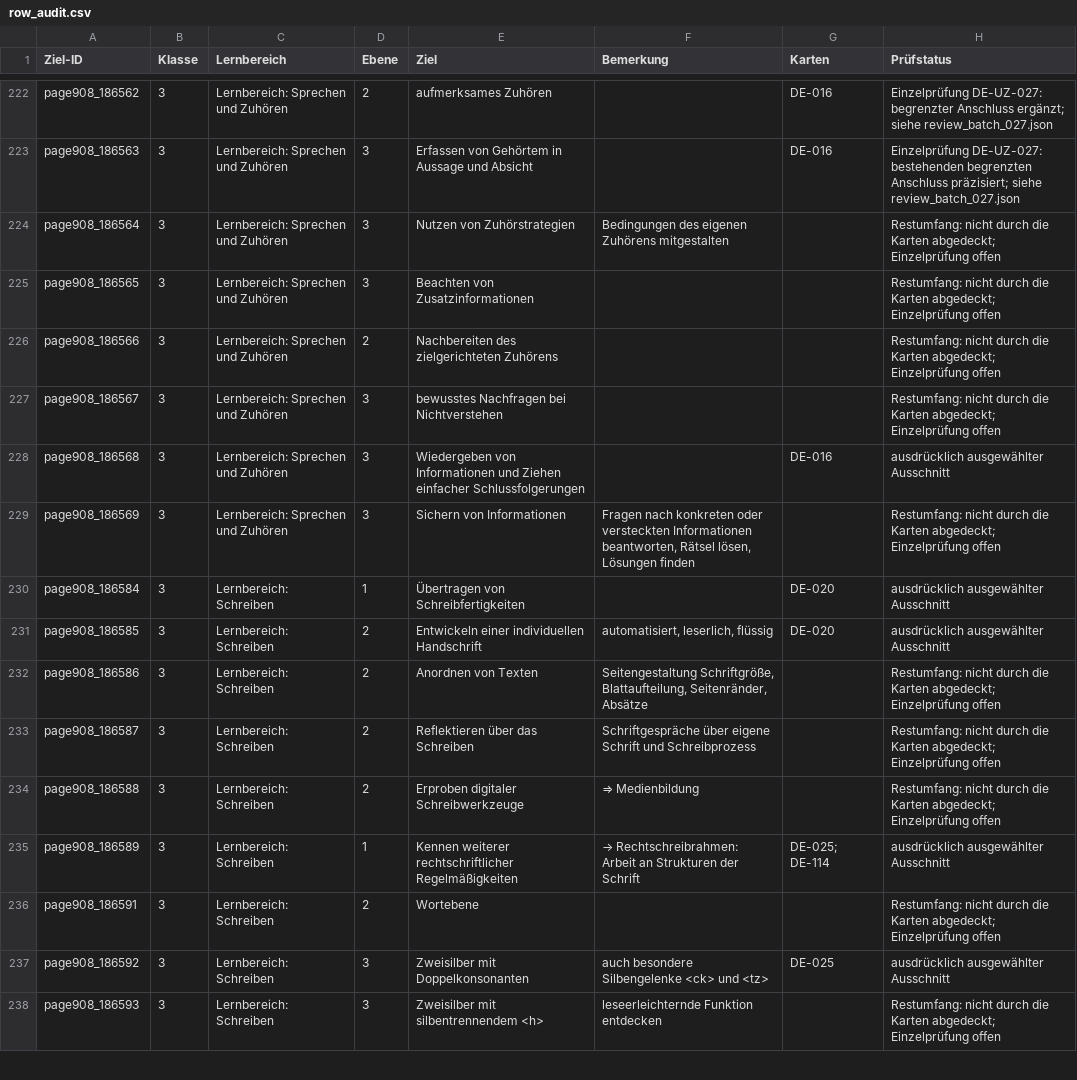
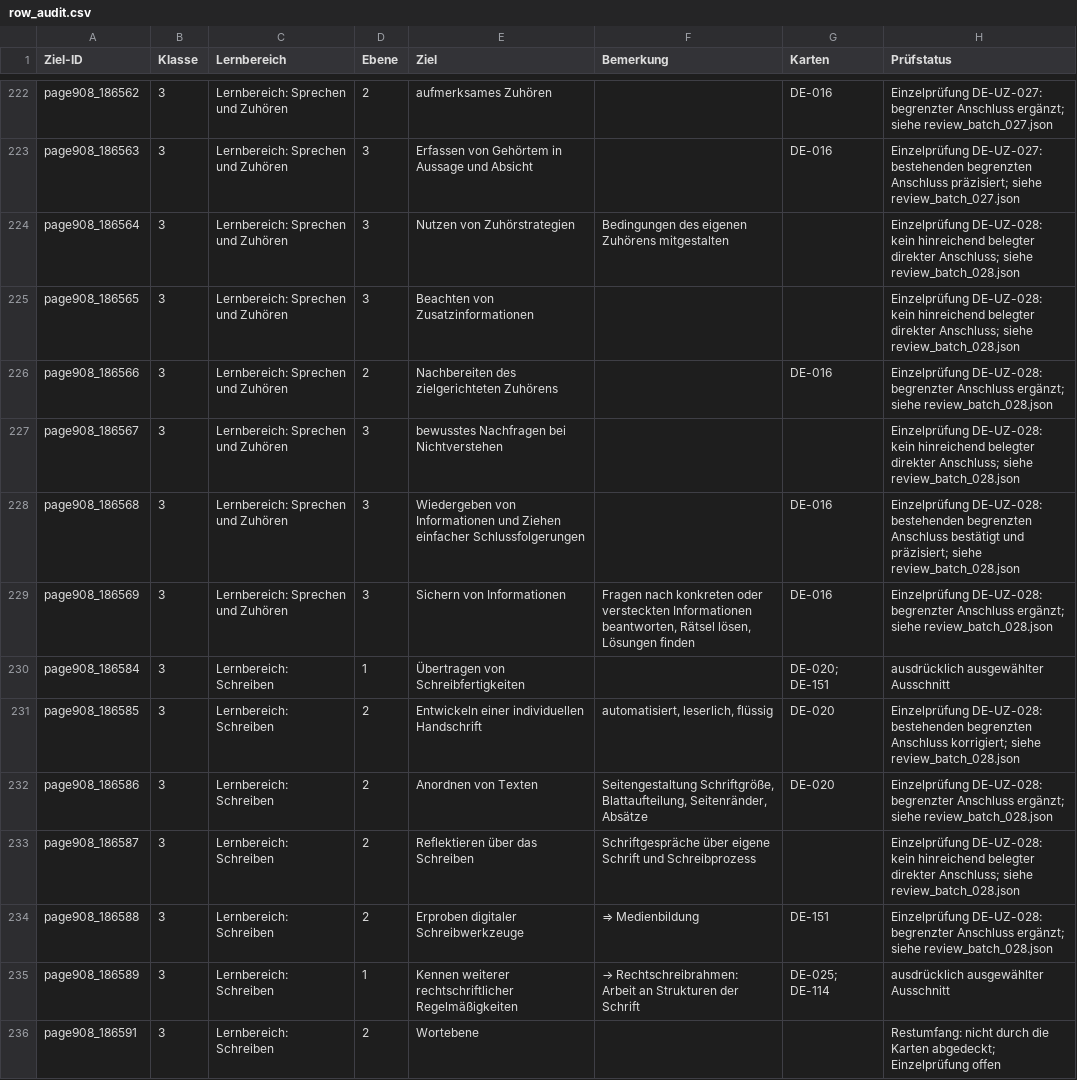
Before and after one commit to geafaellt/LernzielKompass, a CSV file: curriculum/deutsch/row_audit.csv, drawn as a sheet; only a part is shown, gaps mark what is left out; the shorter side is filled out with more unchanged rows.

Commit message:
Prüfe zehn weitere Deutsch-Unterziele und veröffentliche 1.280

```diff
--- a/curriculum/deutsch/row_audit.csv
+++ b/curriculum/deutsch/row_audit.csv
@@ -223,13 +223,13 @@ page908_186562,3,Lernbereich: Sprechen und Zuhören,2,aufmerksames Zuhören,,DE-
 page908_186563,3,Lernbereich: Sprechen und Zuhören,3,Erfassen von Gehörtem in Aussage und Absicht,,DE-016,Einzelprüfung DE-UZ-027: bestehenden begrenzten Anschluss präzisiert; siehe review_batch_027.json
-page908_186564,3,Lernbereich: Sprechen und Zuhören,3,Nutzen von Zuhörstrategien,Bedingungen des eigenen Zuhörens mitgestalten,,Restumfang: nicht durch die Karten abgedeckt; Einzelprüfung offen
-page908_186565,3,Lernbereich: Sprechen und Zuhören,3,Beachten von Zusatzinformationen,,,Restumfang: nicht durch die Karten abgedeckt; Einzelprüfung offen
-page908_186566,3,Lernbereich: Sprechen und Zuhören,2,Nachbereiten des zielgerichteten Zuhörens,,,Restumfang: nicht durch die Karten abgedeckt; Einzelprüfung offen
-page908_186567,3,Lernbereich: Sprechen und Zuhören,3,bewusstes Nachfragen bei Nichtverstehen,,,Restumfang: nicht durch die Karten abgedeckt; Einzelprüfung offen
-page908_186568,3,Lernbereich: Sprechen und Zuhören,3,Wiedergeben von Informationen und Ziehen einfacher Schlussfolgerungen,,DE-016,ausdrücklich ausgewählter Ausschnitt
-page908_186569,3,Lernbereich: Sprechen und Zuhören,3,Sichern von Informationen,"Fragen nach konkreten oder versteckten Informationen beantworten, Rätsel lösen, Lösungen finden",,Restumfang: nicht durch die Karten abgedeckt; Einzelprüfung offen
-page908_186584,3,Lernbereich: Schreiben,1,Übertragen von Schreibfertigkeiten,,DE-020,ausdrücklich ausgewählter Ausschnitt
-page908_186585,3,Lernbereich: Schreiben,2,Entwickeln einer individuellen Handschrift,"automatisiert, leserlich, flüssig",DE-020,ausdrücklich ausgewählter Ausschnitt
-page908_186586,3,Lernbereich: Schreiben,2,Anordnen von Texten,"Seitengestaltung Schriftgröße, Blattaufteilung, Seitenränder, Absätze",,Restumfang: nicht durch die Karten abgedeckt; Einzelprüfung offen
-page908_186587,3,Lernbereich: Schreiben,2,Reflektieren über das Schreiben,Schriftgespräche über eigene Schrift und Schreibprozess,,Restumfang: nicht durch die Karten abgedeckt; Einzelprüfung offen
-page908_186588,3,Lernbereich: Schreiben,2,Erproben digitaler Schreibwerkzeuge,⇒ Medienbildung,,Restumfang: nicht durch die Karten abgedeckt; Einzelprüfung offen
+page908_186564,3,Lernbereich: Sprechen und Zuhören,3,Nutzen von Zuhörstrategien,Bedingungen des eigenen Zuhörens mitgestalten,,Einzelprüfung DE-UZ-028: kein hinreichend belegter direkter Anschluss; siehe review_batch_028.json
+page908_186565,3,Lernbereich: Sprechen und Zuhören,3,Beachten von Zusatzinformationen,,,Einzelprüfung DE-UZ-028: kein hinreichend belegter direkter Anschluss; siehe review_batch_028.json
+page908_186566,3,Lernbereich: Sprechen und Zuhören,2,Nachbereiten des zielgerichteten Zuhörens,,DE-016,Einzelprüfung DE-UZ-028: begrenzter Anschluss ergänzt; siehe review_batch_028.json
+page908_186567,3,Lernbereich: Sprechen und Zuhören,3,bewusstes Nachfragen bei Nichtverstehen,,,Einzelprüfung DE-UZ-028: kein hinreichend belegter direkter Anschluss; siehe review_batch_028.json
+page908_186568,3,Lernbereich: Sprechen und Zuhören,3,Wiedergeben von Informationen und Ziehen einfacher Schlussfolgerungen,,DE-016,Einzelprüfung DE-UZ-028: bestehenden begrenzten Anschluss bestätigt und präzisiert; siehe review_batch_028.json
+page908_186569,3,Lernbereich: Sprechen und Zuhören,3,Sichern von Informationen,"Fragen nach konkreten oder versteckten Informationen beantworten, Rätsel lösen, Lösungen finden",DE-016,Einzelprüfung DE-UZ-028: begrenzter Anschluss ergänzt; siehe review_batch_028.json
+page908_186584,3,Lernbereich: Schreiben,1,Übertragen von Schreibfertigkeiten,,DE-020; DE-151,ausdrücklich ausgewählter Ausschnitt
+page908_186585,3,Lernbereich: Schreiben,2,Entwickeln einer individuellen Handschrift,"automatisiert, leserlich, flüssig",DE-020,Einzelprüfung DE-UZ-028: bestehenden begrenzten Anschluss korrigiert; siehe review_batch_028.json
+page908_186586,3,Lernbereich: Schreiben,2,Anordnen von Texten,"Seitengestaltung Schriftgröße, Blattaufteilung, Seitenränder, Absätze",DE-020,Einzelprüfung DE-UZ-028: begrenzter Anschluss ergänzt; siehe review_batch_028.json
+page908_186587,3,Lernbereich: Schreiben,2,Reflektieren über das Schreiben,Schriftgespräche über eigene Schrift und Schreibprozess,,Einzelprüfung DE-UZ-028: kein hinreichend belegter direkter Anschluss; siehe review_batch_028.json
+page908_186588,3,Lernbereich: Schreiben,2,Erproben digitaler Schreibwerkzeuge,⇒ Medienbildung,DE-151,Einzelprüfung DE-UZ-028: begrenzter Anschluss ergänzt; siehe review_batch_028.json
 page908_186589,3,Lernbereich: Schreiben,1,Kennen weiterer rechtschriftlicher Regelmäßigkeiten,→ Rechtschreibrahmen: Arbeit an Strukturen der Schrift,DE-025; DE-114,ausdrücklich ausgewählter Ausschnitt
```
Also changed, not shown: 10 other files.
